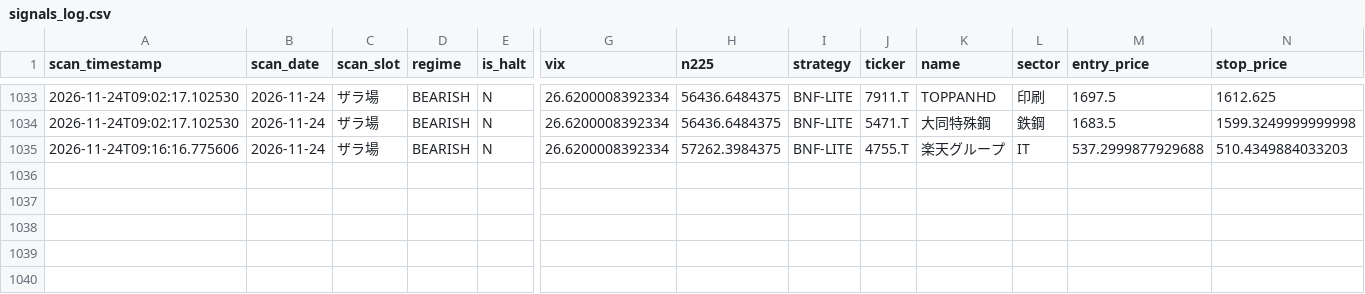
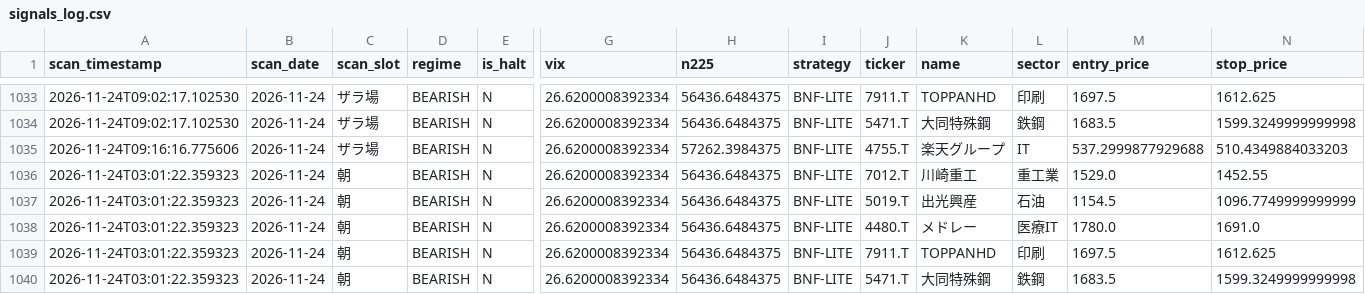
Before and after one commit to oo12takemaru-create/stock-trading-, a CSV file: signals_log.csv, drawn as a sheet; only a part is shown, gaps mark what is left out; rows hold the shown columns only; the diff names each change by its address in the sheet, - before the commit and + after, or states it on an @@ line.

```diff
--- a/signals_log.csv
+++ b/signals_log.csv
+row 1036: 2026-11-24T03:01:22.359323 | 2026-11-24 | 朝 | BEARISH | N | 26.6200008392334 | 56436.6484375 | BNF-LITE | 7012.T | 川崎重工 | 重工業 | 1529.0 | 1452.55
+row 1037: 2026-11-24T03:01:22.359323 | 2026-11-24 | 朝 | BEARISH | N | 26.6200008392334 | 56436.6484375 | BNF-LITE | 5019.T | 出光興産 | 石油 | 1154.5 | 1096.7749999999999
+row 1038: 2026-11-24T03:01:22.359323 | 2026-11-24 | 朝 | BEARISH | N | 26.6200008392334 | 56436.6484375 | BNF-LITE | 4480.T | メドレー | 医療IT | 1780.0 | 1691.0
+row 1039: 2026-11-24T03:01:22.359323 | 2026-11-24 | 朝 | BEARISH | N | 26.6200008392334 | 56436.6484375 | BNF-LITE | 7911.T | TOPPANHD | 印刷 | 1697.5 | 1612.625
+row 1040: 2026-11-24T03:01:22.359323 | 2026-11-24 | 朝 | BEARISH | N | 26.6200008392334 | 56436.6484375 | BNF-LITE | 5471.T | 大同特殊鋼 | 鉄鋼 | 1683.5 | 1599.3249999999998
```
